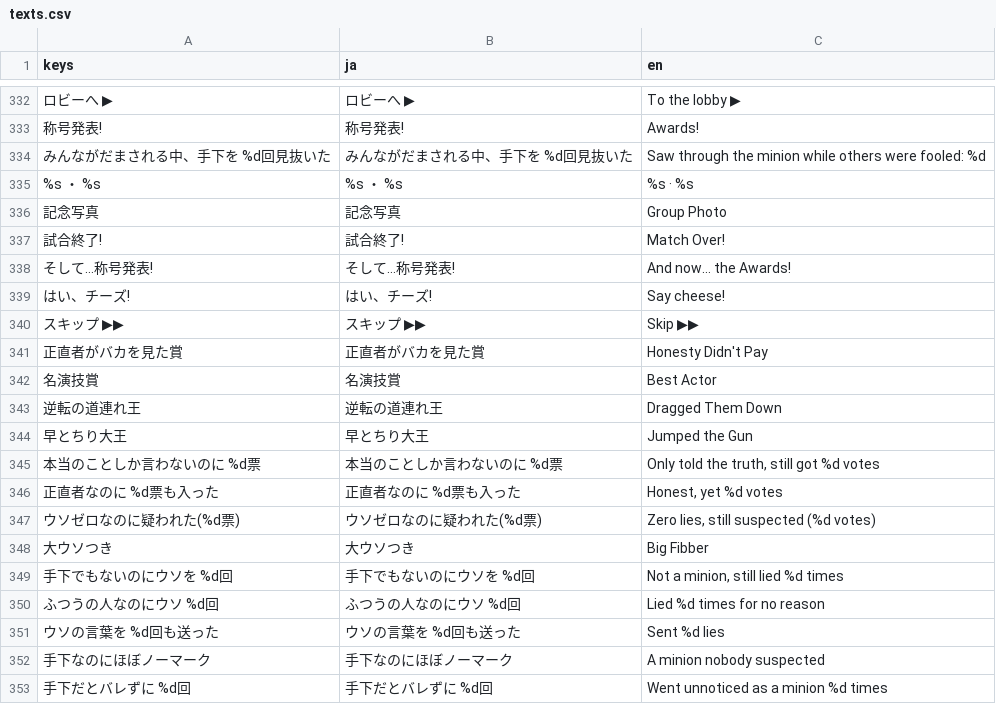
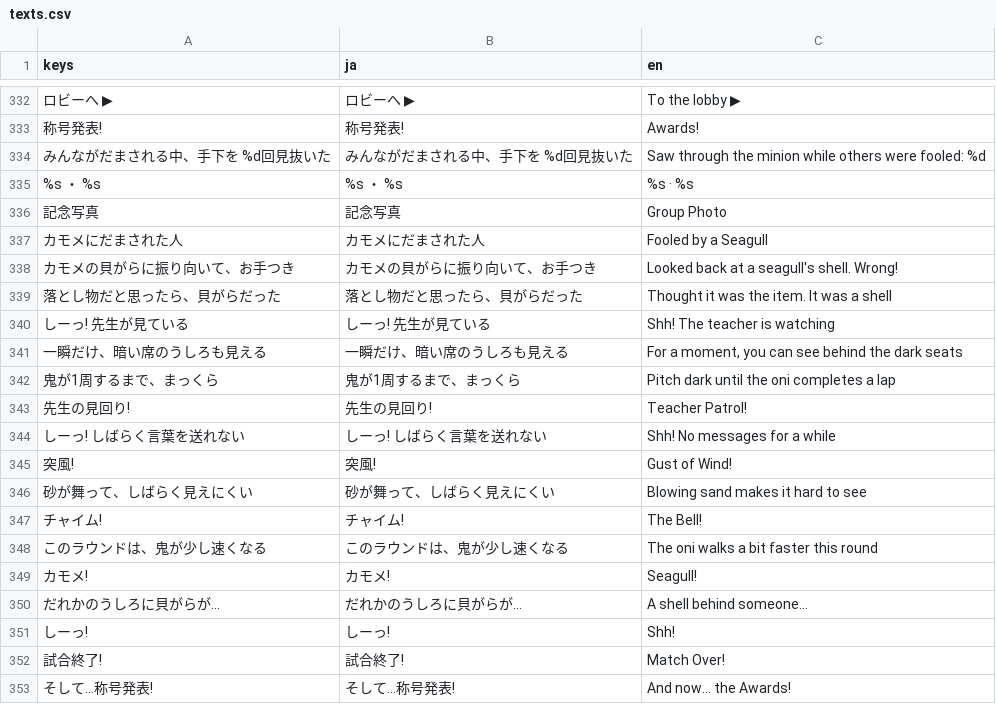
Before and after one commit to LisaYuumi/ushiro-micha-dame, a CSV file: assets/i18n/texts.csv, drawn as a sheet; only a part is shown, gaps mark what is left out; the shorter side is filled out with more unchanged rows; the diff names each change by its address in the sheet, - before the commit and + after, or states it on an @@ line.

```diff
--- a/assets/i18n/texts.csv
+++ b/assets/i18n/texts.csv
+row 337: カモメにだまされた人 | カモメにだまされた人 | Fooled by a Seagull
+row 338: カモメの貝がらに振り向いて、お手つき | カモメの貝がらに振り向いて、お手つき | Looked back at a seagull's shell. Wrong!
+row 339: 落とし物だと思ったら、貝がらだった | 落とし物だと思ったら、貝がらだった | Thought it was the item. It was a shell
+row 340: しーっ! 先生が見ている | しーっ! 先生が見ている | Shh! The teacher is watching
+row 341: 一瞬だけ、暗い席のうしろも見える | 一瞬だけ、暗い席のうしろも見える | For a moment, you can see behind the dark seats
+row 342: 鬼が1周するまで、まっくら | 鬼が1周するまで、まっくら | Pitch dark until the oni completes a lap
+row 343: 先生の見回り! | 先生の見回り! | Teacher Patrol!
+row 344: しーっ! しばらく言葉を送れない | しーっ! しばらく言葉を送れない | Shh! No messages for a while
+row 345: 突風! | 突風! | Gust of Wind!
+row 346: 砂が舞って、しばらく見えにくい | 砂が舞って、しばらく見えにくい | Blowing sand makes it hard to see
+row 347: チャイム! | チャイム! | The Bell!
+row 348: このラウンドは、鬼が少し速くなる | このラウンドは、鬼が少し速くなる | The oni walks a bit faster this round
+row 349: カモメ! | カモメ! | Seagull!
+row 350: だれかのうしろに貝がらが… | だれかのうしろに貝がらが… | A shell behind someone…
+row 351: しーっ! | しーっ! | Shh!
```
Also changed, not shown: 15 other files.
